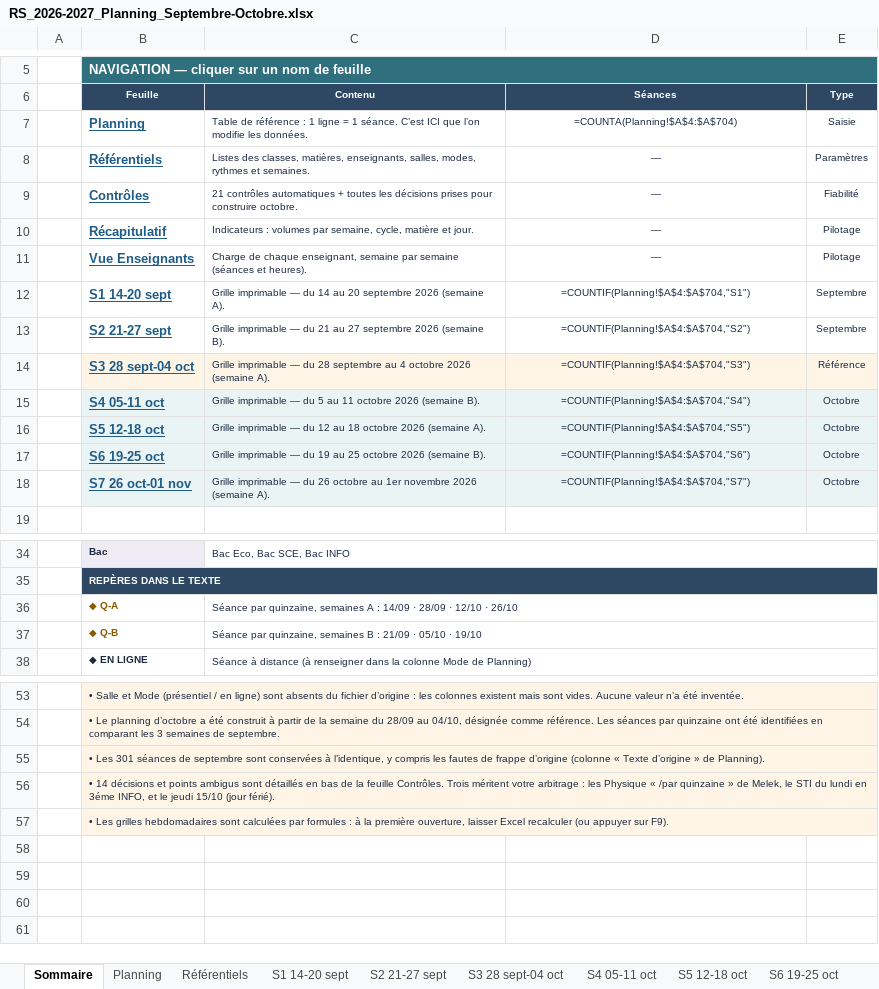
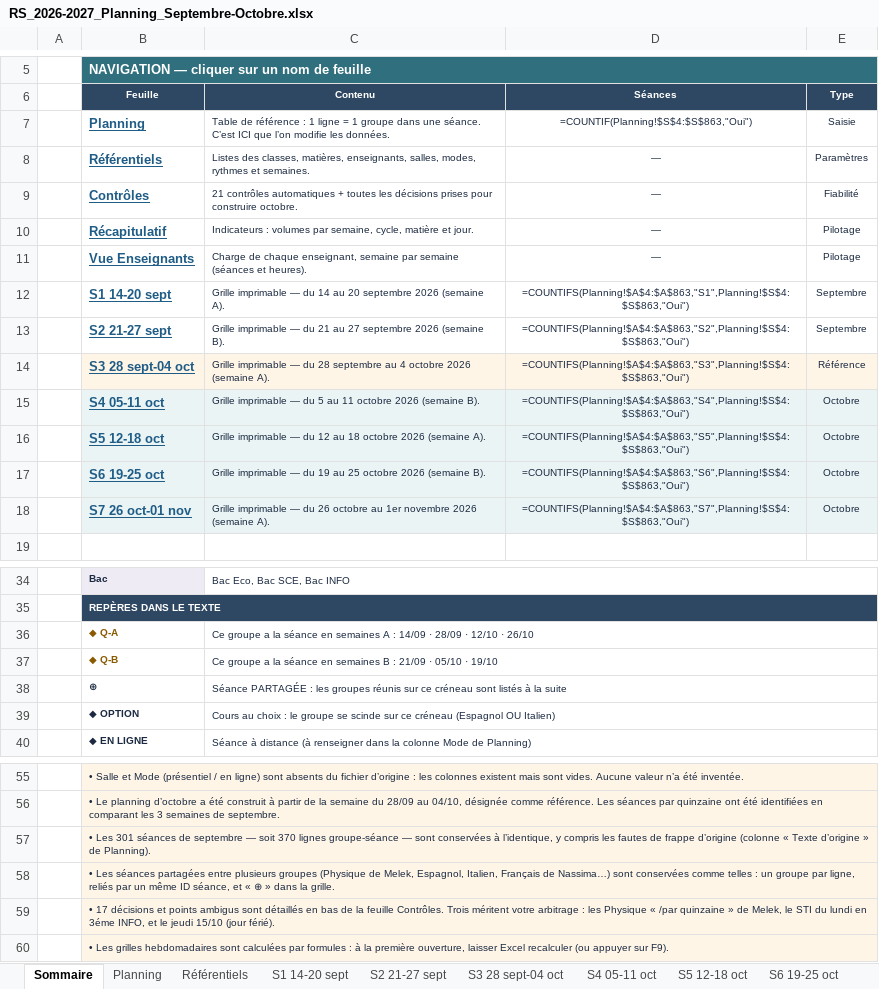
Before and after one commit to amineHasnaoui11/emploi-du-temps, an Excel workbook: livrables/RS_2026-2027_Planning_Septembre-Octobre.xlsx, sheet Sommaire, drawn as a sheet; only a part is shown, gaps mark what is left out; values as stored, in another font and other column widths than the file's, no borders; formulas without a stored value are shown as written; addresses are those after the commit; the diff covers the shown part only; the diff names each change by its address in the sheet, - before the commit and + after, or states it on an @@ line.

```diff
--- a/livrables/RS_2026-2027_Planning_Septembre-Octobre.xlsx (sheet Sommaire)
+++ b/livrables/RS_2026-2027_Planning_Septembre-Octobre.xlsx (sheet Sommaire)
-C7 (Contenu): …= 1 séance. C’est…
+C7 (Contenu): …= 1 groupe dans une séance. C’est…
-D7 (Séances): =COUNTA(Planning!$A$4:$A$704)
+D7 (Séances): =COUNTIF(Planning!$S$4:$S$863,"Oui")
-D12 (Séances): =COUNTIF(Planning!$A$4:$A$704,"S1")
+D12 (Séances): =COUNTIFS(Planning!$A$4:$A$863,"S1",Planning!$S$4:$S$863,"Oui")
-D13 (Séances): =COUNTIF(Planning!$A$4:$A$704,"S2")
+D13 (Séances): =COUNTIFS(Planning!$A$4:$A$863,"S2",Planning!$S$4:$S$863,"Oui")
-D14 (Séances): =COUNTIF(Planning!$A$4:$A$704,"S3")
+D14 (Séances): =COUNTIFS(Planning!$A$4:$A$863,"S3",Planning!$S$4:$S$863,"Oui")
-D15 (Séances): =COUNTIF(Planning!$A$4:$A$704,"S4")
+D15 (Séances): =COUNTIFS(Planning!$A$4:$A$863,"S4",Planning!$S$4:$S$863,"Oui")
-D16 (Séances): =COUNTIF(Planning!$A$4:$A$704,"S5")
+D16 (Séances): =COUNTIFS(Planning!$A$4:$A$863,"S5",Planning!$S$4:$S$863,"Oui")
-D17 (Séances): =COUNTIF(Planning!$A$4:$A$704,"S6")
+D17 (Séances): =COUNTIFS(Planning!$A$4:$A$863,"S6",Planning!$S$4:$S$863,"Oui")
-D18 (Séances): =COUNTIF(Planning!$A$4:$A$704,"S7")
+D18 (Séances): =COUNTIFS(Planning!$A$4:$A$863,"S7",Planning!$S$4:$S$863,"Oui")
-C36 (Contenu): Séance par quinzaine, semaines A…
+C36 (Contenu): Ce groupe a la séance en semaines A…
-C37 (Contenu): Séance par quinzaine, semaines B…
+C37 (Contenu): Ce groupe a la séance en semaines B…
+row 38:  | ⊕ | Séance PARTAGÉE : les groupes réunis sur ce créneau sont listés à la suite
+row 39:  | ◆ OPTION | Cours au choix : le groupe se scinde sur ce créneau (Espagnol OU Italien)
-B57 (Feuille): …de septembre sont conservées…
+B57 (Feuille): …de septembre — soit 370 lignes groupe-séance — sont conservées…
-B58 (Feuille): • 14 décisions et points ambigus sont détaillés en bas de la feuille Contrôles. Trois méritent votre arbitrage : les Physique « /par quinzaine » de Melek, le STI du lundi en 3éme INFO, et le jeudi 15/10 (jour férié).
+B58 (Feuille): • Les séances partagées entre plusieurs groupes (Physique de Melek, Espagnol, Italien, Français de Nassima…) sont conservées comme telles : un groupe par ligne, reliés par un même ID séance, et « ⊕ » dans la grille.
+row 59:  | • 17 décisions et points ambigus sont détaillés en bas de la feuille Contrôles. Trois méritent votre arbitrage : les Physique « /par quinzaine » de Melek, le STI du lundi en 3éme INFO, et le jeudi 15/10 (jour férié).
```
Also changed, not shown: 1 edited cell elsewhere in this sheet, sheet Planning, sheet Vue Enseignants, sheet Récapitulatif, sheet S1 14-20 sept, sheet S5 12-18 oct, sheet S7 26 oct-01 nov, 6 more sheets, livrables/RS_2026-2027_Octobre_seul.xlsx, 8 other files.
